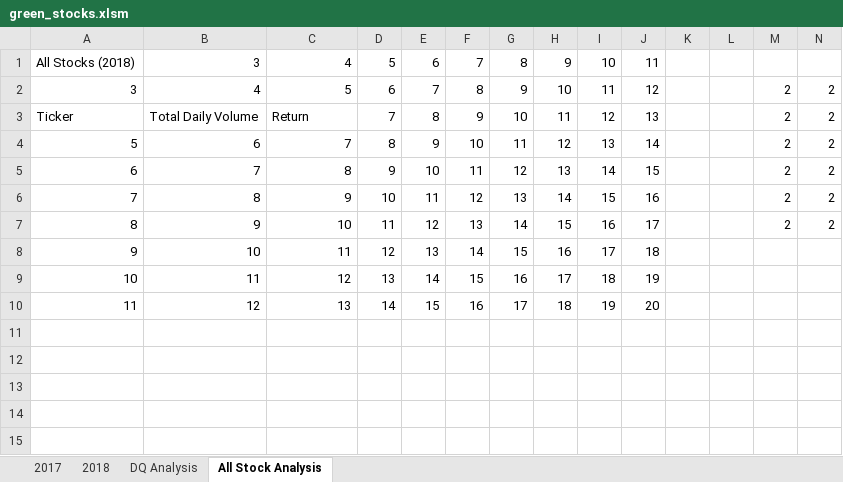
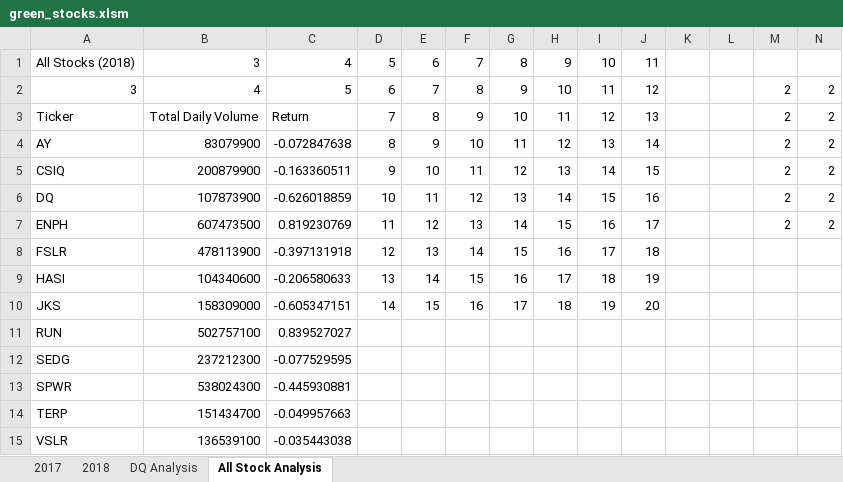
Before and after one commit to caznoe/stock-analysis, an Excel workbook: green_stocks.xlsm, sheet All Stock Analysis, drawn as a sheet; values as stored, in another font and other column widths than the file's, no borders; the diff names each change by its address in the sheet, - before the commit and + after, or states it on an @@ line.

Commit message:
Stock Analysis Macro Update

```diff
--- a/green_stocks.xlsm (sheet All Stock Analysis)
+++ b/green_stocks.xlsm (sheet All Stock Analysis)
-A4: 5
+A4: AY
-B4: 6
+B4: 83079900
-C4: 7
+C4: -0.072847638
-A5: 6
+A5: CSIQ
-B5: 7
+B5: 200879900
-C5: 8
+C5: -0.163360511
-A6: 7
+A6: DQ
-B6: 8
+B6: 107873900
-C6: 9
+C6: -0.626018859
-A7: 8
+A7: ENPH
-B7: 9
+B7: 607473500
-C7: 10
+C7: 0.819230769
-A8: 9
+A8: FSLR
-B8: 10
+B8: 478113900
-C8: 11
+C8: -0.397131918
-A9: 10
+A9: HASI
-B9: 11
+B9: 104340600
-C9: 12
+C9: -0.206580633
-A10: 11
+A10: JKS
-B10: 12
+B10: 158309000
-C10: 13
+C10: -0.605347151
+row 11: RUN | 502757100 | 0.839527027
+row 12: SEDG | 237212300 | -0.077529595
+row 13: SPWR | 538024300 | -0.445930881
+row 14: TERP | 151434700 | -0.049957663
+row 15: VSLR | 136539100 | -0.035443038
```
